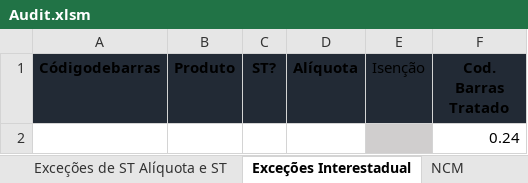
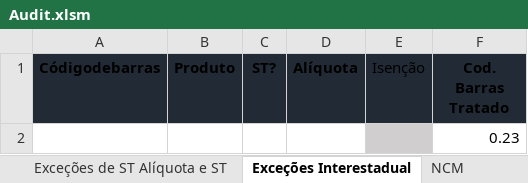
Before and after one commit to Lucas4fs/vba-autom-audit-planilha, an Excel workbook: Audit.xlsm, sheet Exceções Interestadual, drawn as a sheet; values as stored, in another font and other column widths than the file's, no borders; conditional formats and table styles not drawn; the diff names each change by its address in the sheet, - before the commit and + after, or states it on an @@ line.

Commit message:
Add files via upload

```diff
--- a/Audit.xlsm (sheet Exceções Interestadual)
+++ b/Audit.xlsm (sheet Exceções Interestadual)
-F2 (Cod. Barras Tratado): 0.24
+F2 (Cod. Barras Tratado): 0.23
```
